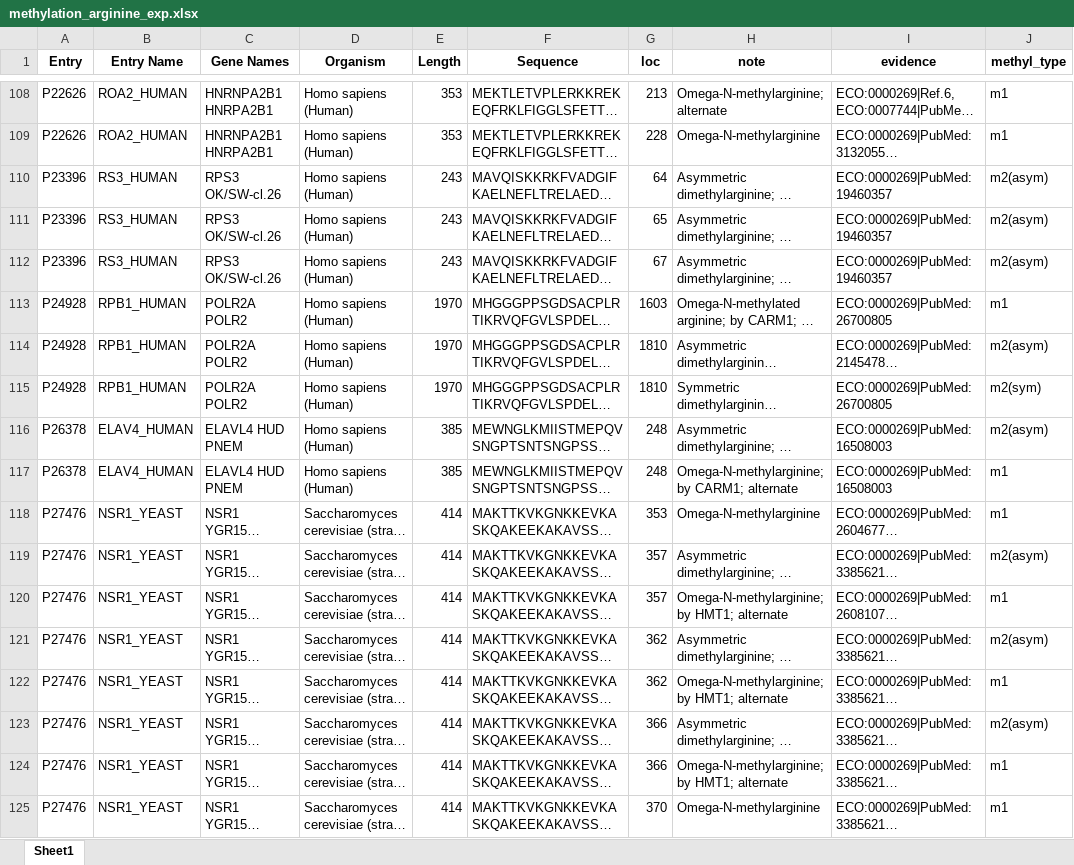
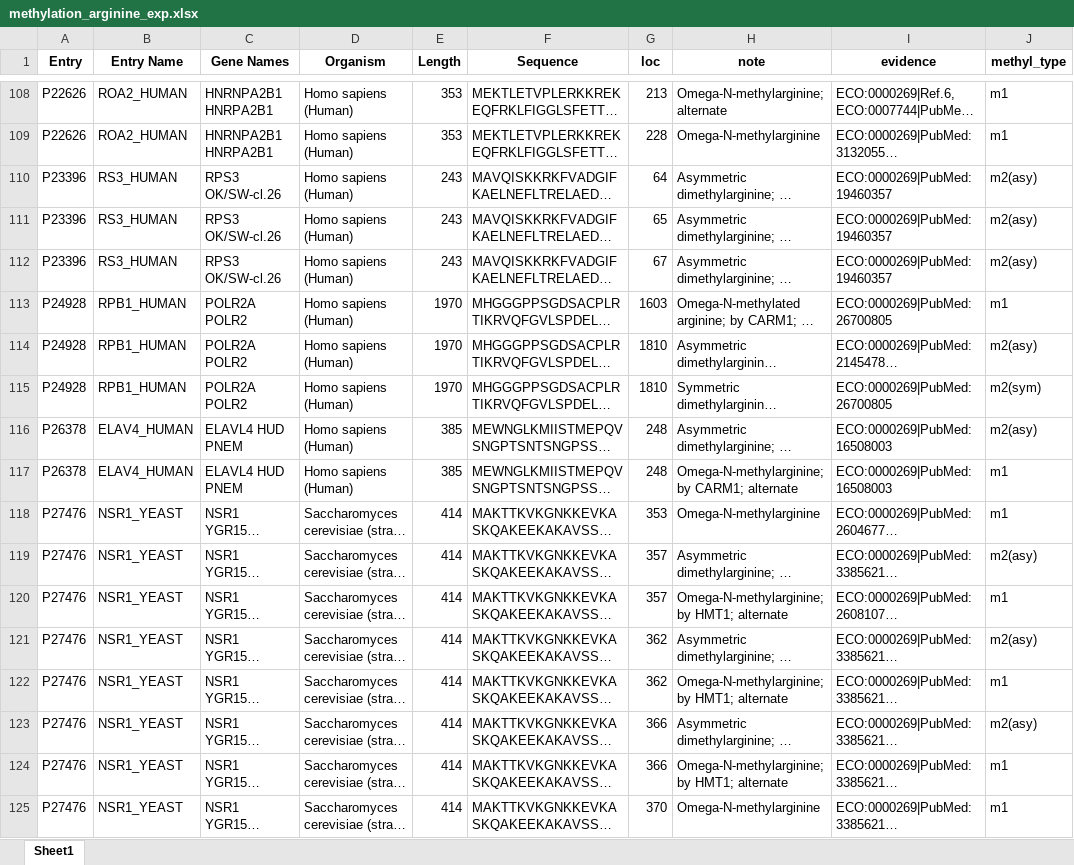
Before and after one commit to suxi0904/methyl_data.github.io, an Excel workbook: datasets/methylation_arginine_exp.xlsx, sheet Sheet1, drawn as a sheet; only a part is shown, gaps mark what is left out; long unchanged cells end in …; values as stored, in another font and other column widths than the file's, no borders; the diff covers the shown part only; the diff names each change by its address in the sheet, - before the commit and + after, or states it on an @@ line.

```diff
--- a/datasets/methylation_arginine_exp.xlsx (sheet Sheet1)
+++ b/datasets/methylation_arginine_exp.xlsx (sheet Sheet1)
-J110:J112 (methyl_type): m2(asym)
+J110:J112 (methyl_type): m2(asy)
-J114 (methyl_type): m2(asym)
+J114 (methyl_type): m2(asy)
-J116 (methyl_type): m2(asym)
+J116 (methyl_type): m2(asy)
-J119 (methyl_type): m2(asym)
+J119 (methyl_type): m2(asy)
-J121 (methyl_type): m2(asym)
+J121 (methyl_type): m2(asy)
-J123 (methyl_type): m2(asym)
+J123 (methyl_type): m2(asy)
```
Also changed, not shown: 526 edited cells elsewhere in this sheet, datasets/methylation_lysine_all.xlsx, datasets/methylation_lysine_exp.xlsx, 1 other file.
